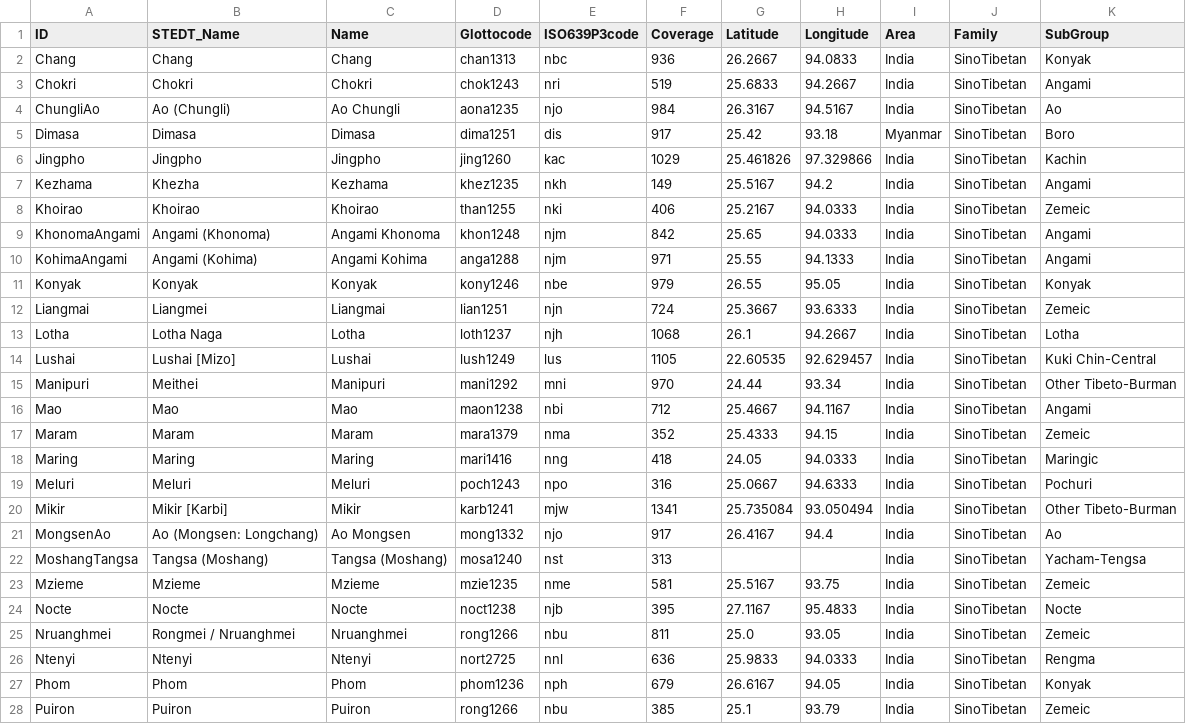
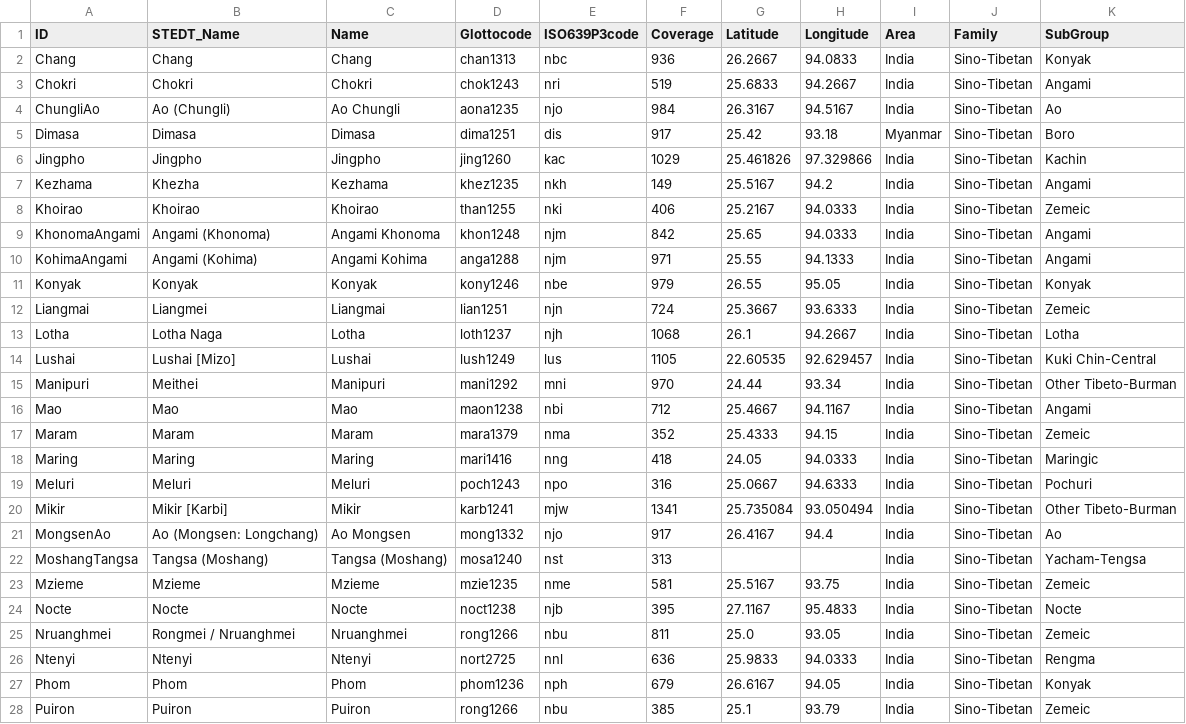
Before and after one commit to lexibank/marrisonnaga, a CSV file: etc/languages.csv, drawn as a sheet; only a part is shown; the diff covers the shown part only.

Commit message:
standardize family

```diff
--- a/etc/languages.csv
+++ b/etc/languages.csv
@@ -1,28 +1,28 @@
 "ID","STEDT_Name","Name","Glottocode","ISO639P3code","Coverage","Latitude","Longitude","Area","Family","SubGroup"
-"Chang","Chang","Chang","chan1313","nbc",936,26.2667,94.0833,"India","SinoTibetan","Konyak"
-"Chokri","Chokri","Chokri","chok1243","nri",519,25.6833,94.2667,"India","SinoTibetan","Angami"
-"ChungliAo","Ao (Chungli)","Ao Chungli","aona1235","njo",984,26.3167,94.5167,"India","SinoTibetan","Ao"
-"Dimasa","Dimasa","Dimasa","dima1251","dis",917,25.42,93.18,"Myanmar","SinoTibetan","Boro"
-"Jingpho","Jingpho","Jingpho","jing1260","kac",1029,25.461826,97.329866,"India","SinoTibetan","Kachin"
-"Kezhama","Khezha","Kezhama","khez1235","nkh",149,25.5167,94.2,"India","SinoTibetan","Angami"
-"Khoirao","Khoirao","Khoirao","than1255","nki",406,25.2167,94.0333,"India","SinoTibetan","Zemeic"
-"KhonomaAngami","Angami (Khonoma)","Angami Khonoma","khon1248","njm",842,25.65,94.0333,"India","SinoTibetan","Angami"
-"KohimaAngami","Angami (Kohima)","Angami Kohima","anga1288","njm",971,25.55,94.1333,"India","SinoTibetan","Angami"
-"Konyak","Konyak","Konyak","kony1246","nbe",979,26.55,95.05,"India","SinoTibetan","Konyak"
-"Liangmai","Liangmei","Liangmai","lian1251","njn",724,25.3667,93.6333,"India","SinoTibetan","Zemeic"
-"Lotha","Lotha Naga","Lotha","loth1237","njh",1068,26.1,94.2667,"India","SinoTibetan","Lotha"
-"Lushai","Lushai [Mizo]","Lushai","lush1249","lus",1105,22.60535,92.629457,"India","SinoTibetan","Kuki Chin-Central"
-"Manipuri","Meithei","Manipuri","mani1292","mni",970,24.44,93.34,"India","SinoTibetan","Other Tibeto-Burman"
-"Mao","Mao","Mao","maon1238","nbi",712,25.4667,94.1167,"India","SinoTibetan","Angami"
-"Maram","Maram","Maram","mara1379","nma",352,25.4333,94.15,"India","SinoTibetan","Zemeic"
-"Maring","Maring","Maring","mari1416","nng",418,24.05,94.0333,"India","SinoTibetan","Maringic"
-"Meluri","Meluri","Meluri","poch1243","npo",316,25.0667,94.6333,"India","SinoTibetan","Pochuri"
-"Mikir","Mikir [Karbi]","Mikir","karb1241","mjw",1341,25.735084,93.050494,"India","SinoTibetan","Other Tibeto-Burman"
-"MongsenAo","Ao (Mongsen: Longchang)","Ao Mongsen","mong1332","njo",917,26.4167,94.4,"India","SinoTibetan","Ao"
-"MoshangTangsa","Tangsa (Moshang)","Tangsa (Moshang)","mosa1240","nst",313,,,"India","SinoTibetan","Yacham-Tengsa"
-"Mzieme","Mzieme","Mzieme","mzie1235","nme",581,25.5167,93.75,"India","SinoTibetan","Zemeic"
-"Nocte","Nocte","Nocte","noct1238","njb",395,27.1167,95.4833,"India","SinoTibetan","Nocte"
-"Nruanghmei","Rongmei / Nruanghmei","Nruanghmei","rong1266","nbu",811,"25.0",93.05,"India","SinoTibetan","Zemeic"
-"Ntenyi","Ntenyi","Ntenyi","nort2725","nnl",636,25.9833,94.0333,"India","SinoTibetan","Rengma"
-"Phom","Phom","Phom","phom1236","nph",679,26.6167,94.05,"India","SinoTibetan","Konyak"
-"Puiron","Puiron","Puiron","rong1266","nbu",385,25.1,93.79,"India","SinoTibetan","Zemeic"
+"Chang","Chang","Chang","chan1313","nbc",936,26.2667,94.0833,"India","Sino-Tibetan","Konyak"
+"Chokri","Chokri","Chokri","chok1243","nri",519,25.6833,94.2667,"India","Sino-Tibetan","Angami"
+"ChungliAo","Ao (Chungli)","Ao Chungli","aona1235","njo",984,26.3167,94.5167,"India","Sino-Tibetan","Ao"
+"Dimasa","Dimasa","Dimasa","dima1251","dis",917,25.42,93.18,"Myanmar","Sino-Tibetan","Boro"
+"Jingpho","Jingpho","Jingpho","jing1260","kac",1029,25.461826,97.329866,"India","Sino-Tibetan","Kachin"
+"Kezhama","Khezha","Kezhama","khez1235","nkh",149,25.5167,94.2,"India","Sino-Tibetan","Angami"
+"Khoirao","Khoirao","Khoirao","than1255","nki",406,25.2167,94.0333,"India","Sino-Tibetan","Zemeic"
+"KhonomaAngami","Angami (Khonoma)","Angami Khonoma","khon1248","njm",842,25.65,94.0333,"India","Sino-Tibetan","Angami"
+"KohimaAngami","Angami (Kohima)","Angami Kohima","anga1288","njm",971,25.55,94.1333,"India","Sino-Tibetan","Angami"
+"Konyak","Konyak","Konyak","kony1246","nbe",979,26.55,95.05,"India","Sino-Tibetan","Konyak"
+"Liangmai","Liangmei","Liangmai","lian1251","njn",724,25.3667,93.6333,"India","Sino-Tibetan","Zemeic"
+"Lotha","Lotha Naga","Lotha","loth1237","njh",1068,26.1,94.2667,"India","Sino-Tibetan","Lotha"
+"Lushai","Lushai [Mizo]","Lushai","lush1249","lus",1105,22.60535,92.629457,"India","Sino-Tibetan","Kuki Chin-Central"
+"Manipuri","Meithei","Manipuri","mani1292","mni",970,24.44,93.34,"India","Sino-Tibetan","Other Tibeto-Burman"
+"Mao","Mao","Mao","maon1238","nbi",712,25.4667,94.1167,"India","Sino-Tibetan","Angami"
+"Maram","Maram","Maram","mara1379","nma",352,25.4333,94.15,"India","Sino-Tibetan","Zemeic"
+"Maring","Maring","Maring","mari1416","nng",418,24.05,94.0333,"India","Sino-Tibetan","Maringic"
+"Meluri","Meluri","Meluri","poch1243","npo",316,25.0667,94.6333,"India","Sino-Tibetan","Pochuri"
+"Mikir","Mikir [Karbi]","Mikir","karb1241","mjw",1341,25.735084,93.050494,"India","Sino-Tibetan","Other Tibeto-Burman"
+"MongsenAo","Ao (Mongsen: Longchang)","Ao Mongsen","mong1332","njo",917,26.4167,94.4,"India","Sino-Tibetan","Ao"
+"MoshangTangsa","Tangsa (Moshang)","Tangsa (Moshang)","mosa1240","nst",313,,,"India","Sino-Tibetan","Yacham-Tengsa"
+"Mzieme","Mzieme","Mzieme","mzie1235","nme",581,25.5167,93.75,"India","Sino-Tibetan","Zemeic"
+"Nocte","Nocte","Nocte","noct1238","njb",395,27.1167,95.4833,"India","Sino-Tibetan","Nocte"
+"Nruanghmei","Rongmei / Nruanghmei","Nruanghmei","rong1266","nbu",811,"25.0",93.05,"India","Sino-Tibetan","Zemeic"
+"Ntenyi","Ntenyi","Ntenyi","nort2725","nnl",636,25.9833,94.0333,"India","Sino-Tibetan","Rengma"
+"Phom","Phom","Phom","phom1236","nph",679,26.6167,94.05,"India","Sino-Tibetan","Konyak"
+"Puiron","Puiron","Puiron","rong1266","nbu",385,25.1,93.79,"India","Sino-Tibetan","Zemeic"
```
Also changed, not shown: 13 edited cells elsewhere in this file.
